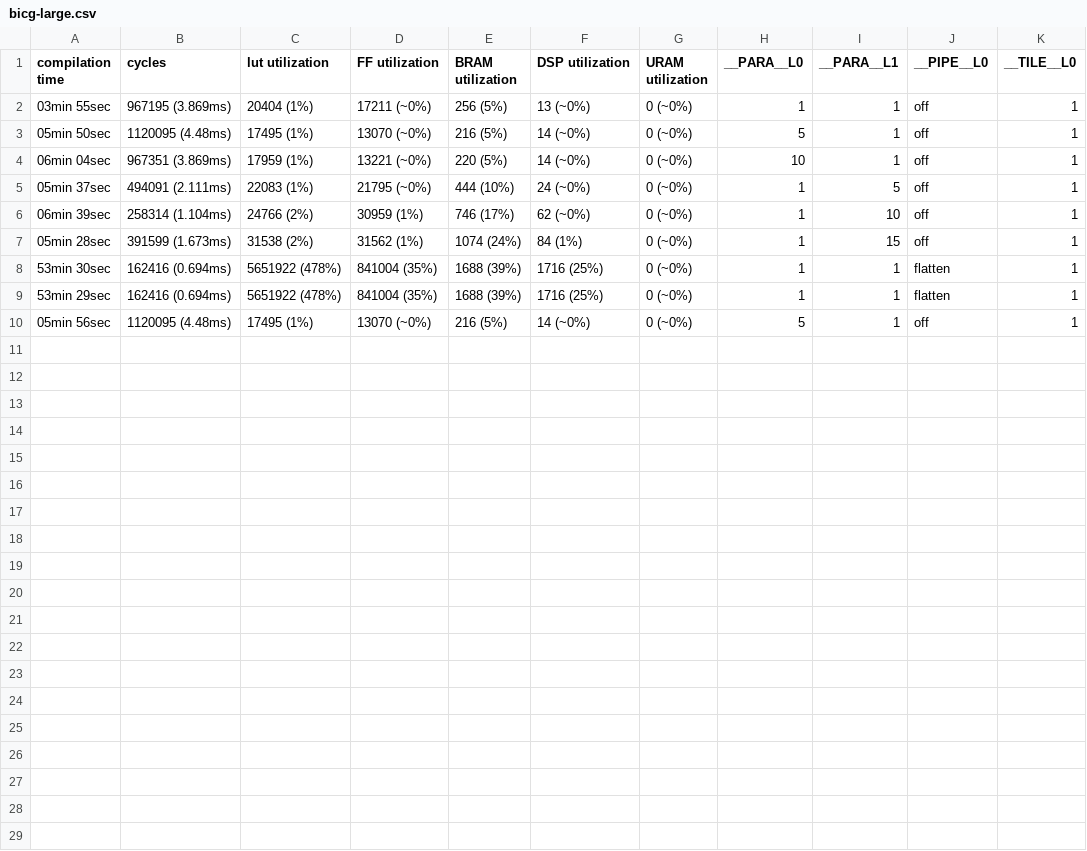
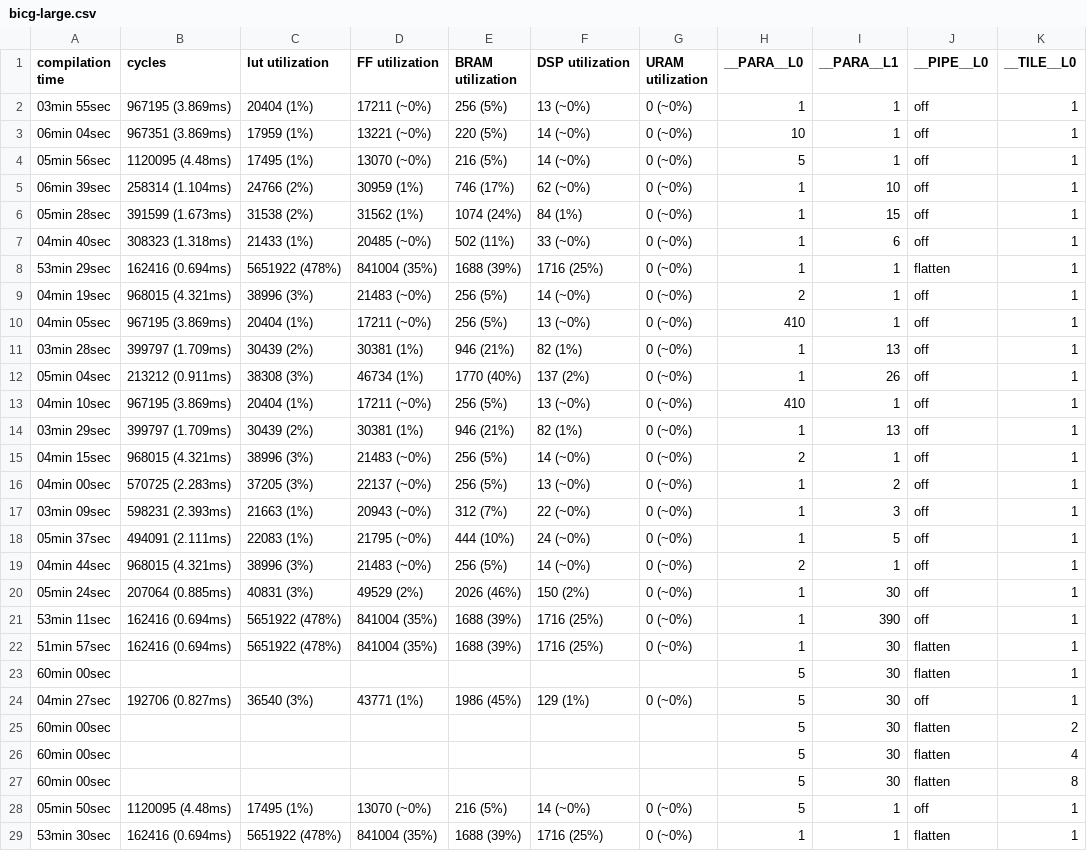
Before and after one commit to Nozidoali/LLM-DSE, a CSV file: data/compilation_results/bicg-large.csv, drawn as a sheet.

```diff
--- a/data/compilation_results/bicg-large.csv
+++ b/data/compilation_results/bicg-large.csv
@@ -2,9 +2,28 @@ compilation time,cycles,lut utilization,FF utilization,BRAM utilization,DSP util
 03min 55sec,967195 (3.869ms),20404 (1%),17211 (~0%),256 (5%),13 (~0%),0 (~0%),1,1,off,1
-05min 50sec,1120095 (4.48ms),17495 (1%),13070 (~0%),216 (5%),14 (~0%),0 (~0%),5,1,off,1
 06min 04sec,967351 (3.869ms),17959 (1%),13221 (~0%),220 (5%),14 (~0%),0 (~0%),10,1,off,1
-05min 37sec,494091 (2.111ms),22083 (1%),21795 (~0%),444 (10%),24 (~0%),0 (~0%),1,5,off,1
+05min 56sec,1120095 (4.48ms),17495 (1%),13070 (~0%),216 (5%),14 (~0%),0 (~0%),5,1,off,1
 06min 39sec,258314 (1.104ms),24766 (2%),30959 (1%),746 (17%),62 (~0%),0 (~0%),1,10,off,1
 05min 28sec,391599 (1.673ms),31538 (2%),31562 (1%),1074 (24%),84 (1%),0 (~0%),1,15,off,1
+04min 40sec,308323 (1.318ms),21433 (1%),20485 (~0%),502 (11%),33 (~0%),0 (~0%),1,6,off,1
+53min 29sec,162416 (0.694ms),5651922 (478%),841004 (35%),1688 (39%),1716 (25%),0 (~0%),1,1,flatten,1
+04min 19sec,968015 (4.321ms),38996 (3%),21483 (~0%),256 (5%),14 (~0%),0 (~0%),2,1,off,1
+04min 05sec,967195 (3.869ms),20404 (1%),17211 (~0%),256 (5%),13 (~0%),0 (~0%),410,1,off,1
+03min 28sec,399797 (1.709ms),30439 (2%),30381 (1%),946 (21%),82 (1%),0 (~0%),1,13,off,1
+05min 04sec,213212 (0.911ms),38308 (3%),46734 (1%),1770 (40%),137 (2%),0 (~0%),1,26,off,1
+04min 10sec,967195 (3.869ms),20404 (1%),17211 (~0%),256 (5%),13 (~0%),0 (~0%),410,1,off,1
+03min 29sec,399797 (1.709ms),30439 (2%),30381 (1%),946 (21%),82 (1%),0 (~0%),1,13,off,1
+04min 15sec,968015 (4.321ms),38996 (3%),21483 (~0%),256 (5%),14 (~0%),0 (~0%),2,1,off,1
+04min 00sec,570725 (2.283ms),37205 (3%),22137 (~0%),256 (5%),13 (~0%),0 (~0%),1,2,off,1
+03min 09sec,598231 (2.393ms),21663 (1%),20943 (~0%),312 (7%),22 (~0%),0 (~0%),1,3,off,1
+05min 37sec,494091 (2.111ms),22083 (1%),21795 (~0%),444 (10%),24 (~0%),0 (~0%),1,5,off,1
+04min 44sec,968015 (4.321ms),38996 (3%),21483 (~0%),256 (5%),14 (~0%),0 (~0%),2,1,off,1
+05min 24sec,207064 (0.885ms),40831 (3%),49529 (2%),2026 (46%),150 (2%),0 (~0%),1,30,off,1
+53min 11sec,162416 (0.694ms),5651922 (478%),841004 (35%),1688 (39%),1716 (25%),0 (~0%),1,390,off,1
+51min 57sec,162416 (0.694ms),5651922 (478%),841004 (35%),1688 (39%),1716 (25%),0 (~0%),1,30,flatten,1
+60min 00sec,,,,,,,5,30,flatten,1
+04min 27sec,192706 (0.827ms),36540 (3%),43771 (1%),1986 (45%),129 (1%),0 (~0%),5,30,off,1
+60min 00sec,,,,,,,5,30,flatten,2
+60min 00sec,,,,,,,5,30,flatten,4
+60min 00sec,,,,,,,5,30,flatten,8
+05min 50sec,1120095 (4.48ms),17495 (1%),13070 (~0%),216 (5%),14 (~0%),0 (~0%),5,1,off,1
 53min 30sec,162416 (0.694ms),5651922 (478%),841004 (35%),1688 (39%),1716 (25%),0 (~0%),1,1,flatten,1
-53min 29sec,162416 (0.694ms),5651922 (478%),841004 (35%),1688 (39%),1716 (25%),0 (~0%),1,1,flatten,1
-05min 56sec,1120095 (4.48ms),17495 (1%),13070 (~0%),216 (5%),14 (~0%),0 (~0%),5,1,off,1
```
Also changed, not shown: data/compilation_results/fdtd-2d.csv, data/compilation_results/gemm-ncubed.csv, 22 other files.
